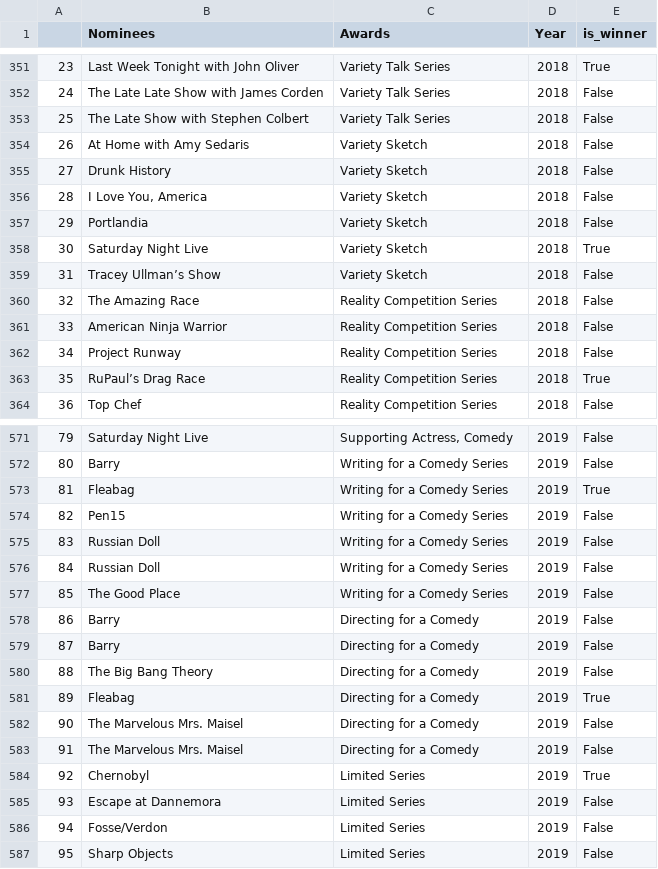
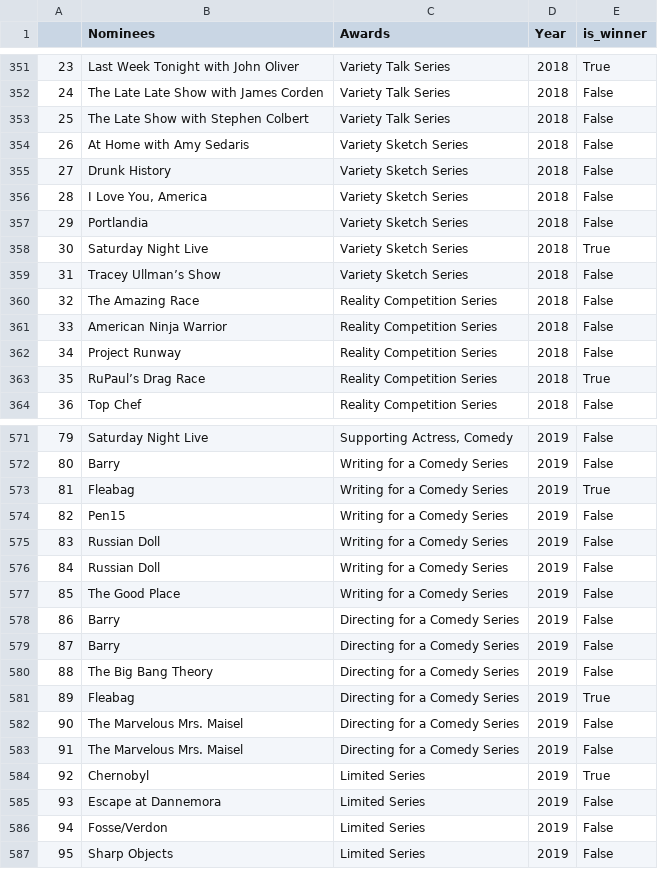
Before and after one commit to stephenbretscher/Full_Stack_Analysis_of_TV_Viewing_Habits, a CSV file: CSVs/emmys_mega.csv, drawn as a sheet; only a part is shown, gaps mark what is left out; the diff covers the shown part only.

```diff
--- a/CSVs/emmys_mega.csv
+++ b/CSVs/emmys_mega.csv
@@ -353,8 +353,8 @@
 25,The Late Show with Stephen Colbert,Variety Talk Series,2018,False
-26,At Home with Amy Sedaris,Variety Sketch,2018,False
-27,Drunk History,Variety Sketch,2018,False
-28,"I Love You, America",Variety Sketch,2018,False
-29,Portlandia,Variety Sketch,2018,False
-30,Saturday Night Live,Variety Sketch,2018,True
-31,Tracey Ullman’s Show,Variety Sketch,2018,False
+26,At Home with Amy Sedaris,Variety Sketch Series,2018,False
+27,Drunk History,Variety Sketch Series,2018,False
+28,"I Love You, America",Variety Sketch Series,2018,False
+29,Portlandia,Variety Sketch Series,2018,False
+30,Saturday Night Live,Variety Sketch Series,2018,True
+31,Tracey Ullman’s Show,Variety Sketch Series,2018,False
 32,The Amazing Race,Reality Competition Series,2018,False
@@ -577,8 +577,8 @@
 85,The Good Place,Writing for a Comedy Series,2019,False
-86,Barry,Directing for a Comedy,2019,False
-87,Barry,Directing for a Comedy,2019,False
-88,The Big Bang Theory,Directing for a Comedy,2019,False
-89,Fleabag,Directing for a Comedy,2019,True
-90,The Marvelous Mrs. Maisel,Directing for a Comedy,2019,False
-91,The Marvelous Mrs. Maisel,Directing for a Comedy,2019,False
+86,Barry,Directing for a Comedy Series,2019,False
+87,Barry,Directing for a Comedy Series,2019,False
+88,The Big Bang Theory,Directing for a Comedy Series,2019,False
+89,Fleabag,Directing for a Comedy Series,2019,True
+90,The Marvelous Mrs. Maisel,Directing for a Comedy Series,2019,False
+91,The Marvelous Mrs. Maisel,Directing for a Comedy Series,2019,False
 92,Chernobyl,Limited Series,2019,True
```
Also changed, not shown: 39 edited cells elsewhere in this file.
